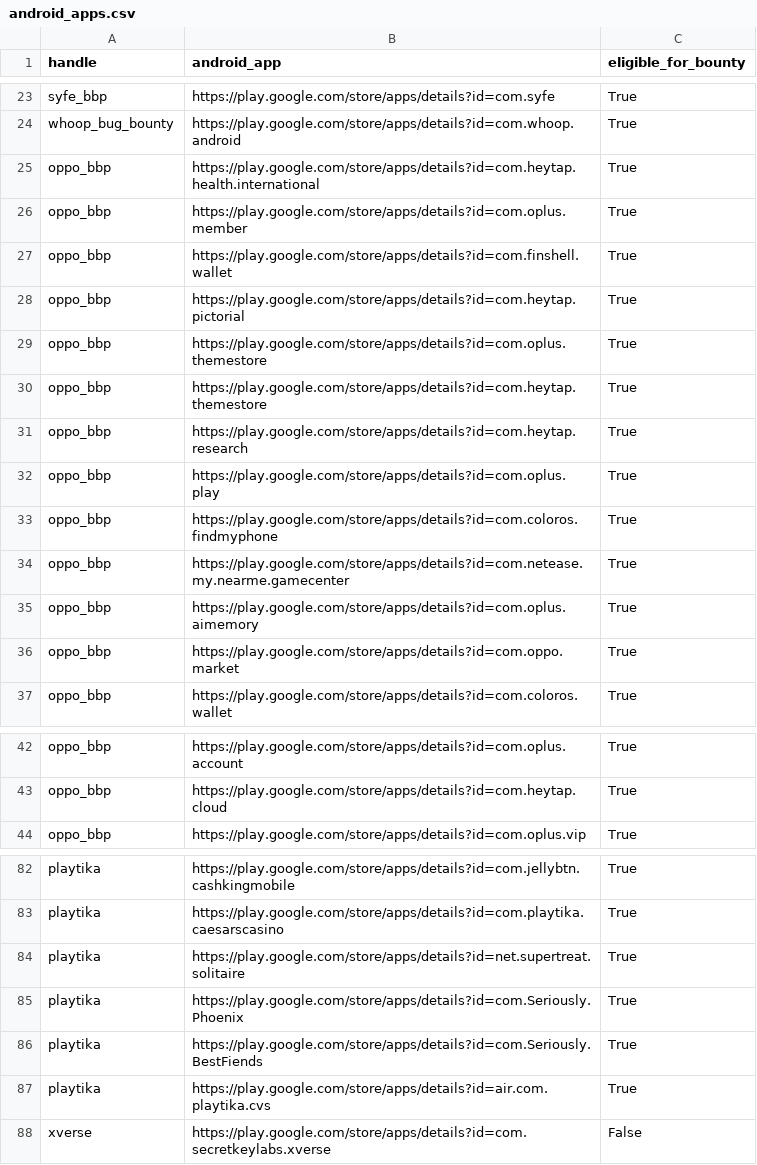
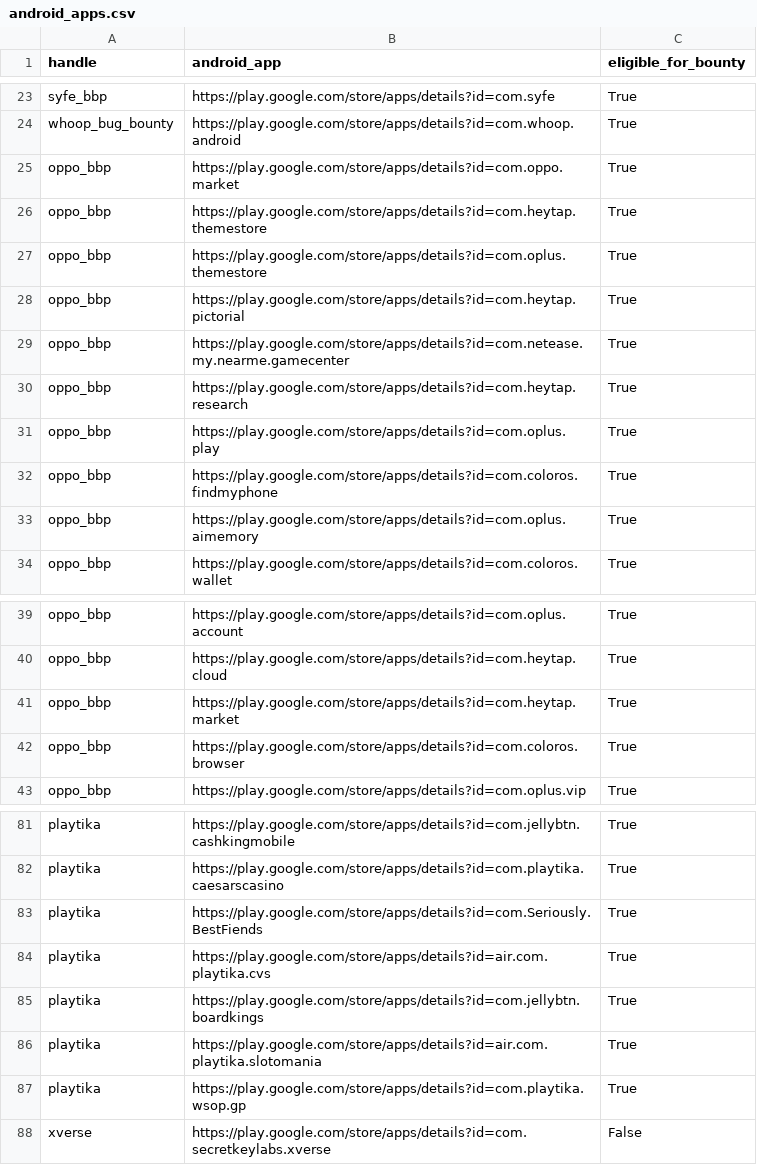
Before and after one commit to SecShiv/h1androidapp_scope, a CSV file: android_apps.csv, drawn as a sheet; only a part is shown, gaps mark what is left out; the diff covers the shown part only.

```diff
--- a/android_apps.csv
+++ b/android_apps.csv
@@ -24,8 +24,7 @@ syfe_bbp,https://play.google.com/store/apps/details?id=com.syfe,True
 whoop_bug_bounty,https://play.google.com/store/apps/details?id=com.whoop.android,True
-oppo_bbp,https://play.google.com/store/apps/details?id=com.heytap.health.international,True
-oppo_bbp,https://play.google.com/store/apps/details?id=com.oplus.member,True
-oppo_bbp,https://play.google.com/store/apps/details?id=com.finshell.wallet,True
+oppo_bbp,https://play.google.com/store/apps/details?id=com.oppo.market,True
+oppo_bbp,https://play.google.com/store/apps/details?id=com.heytap.themestore,True
+oppo_bbp,https://play.google.com/store/apps/details?id=com.oplus.themestore,True
 oppo_bbp,https://play.google.com/store/apps/details?id=com.heytap.pictorial,True
-oppo_bbp,https://play.google.com/store/apps/details?id=com.oplus.themestore,True
-oppo_bbp,https://play.google.com/store/apps/details?id=com.heytap.themestore,True
+oppo_bbp,https://play.google.com/store/apps/details?id=com.netease.my.nearme.gamecenter,True
 oppo_bbp,https://play.google.com/store/apps/details?id=com.heytap.research,True
@@ -33,5 +32,3 @@ oppo_bbp,https://play.google.com/store/apps/details?id=com.oplus.play,True
 oppo_bbp,https://play.google.com/store/apps/details?id=com.coloros.findmyphone,True
-oppo_bbp,https://play.google.com/store/apps/details?id=com.netease.my.nearme.gamecenter,True
 oppo_bbp,https://play.google.com/store/apps/details?id=com.oplus.aimemory,True
-oppo_bbp,https://play.google.com/store/apps/details?id=com.oppo.market,True
 oppo_bbp,https://play.google.com/store/apps/details?id=com.coloros.wallet,True
@@ -43,2 +40,4 @@ oppo_bbp,https://play.google.com/store/apps/details?id=com.oplus.account,True
 oppo_bbp,https://play.google.com/store/apps/details?id=com.heytap.cloud,True
+oppo_bbp,https://play.google.com/store/apps/details?id=com.heytap.market,True
+oppo_bbp,https://play.google.com/store/apps/details?id=com.coloros.browser,True
 oppo_bbp,https://play.google.com/store/apps/details?id=com.oplus.vip,True
@@ -83,6 +82,7 @@ playtika,https://play.google.com/store/apps/details?id=com.jellybtn.cashkingmobi
 playtika,https://play.google.com/store/apps/details?id=com.playtika.caesarscasino,True
-playtika,https://play.google.com/store/apps/details?id=net.supertreat.solitaire,True
-playtika,https://play.google.com/store/apps/details?id=com.Seriously.Phoenix,True
 playtika,https://play.google.com/store/apps/details?id=com.Seriously.BestFiends,True
 playtika,https://play.google.com/store/apps/details?id=air.com.playtika.cvs,True
+playtika,https://play.google.com/store/apps/details?id=com.jellybtn.boardkings,True
+playtika,https://play.google.com/store/apps/details?id=air.com.playtika.slotomania,True
+playtika,https://play.google.com/store/apps/details?id=com.playtika.wsop.gp,True
 xverse,https://play.google.com/store/apps/details?id=com.secretkeylabs.xverse,False
```
Also changed, not shown: 4 added rows, 1 removed row and 23 moved rows elsewhere in this file, 3 other files.
